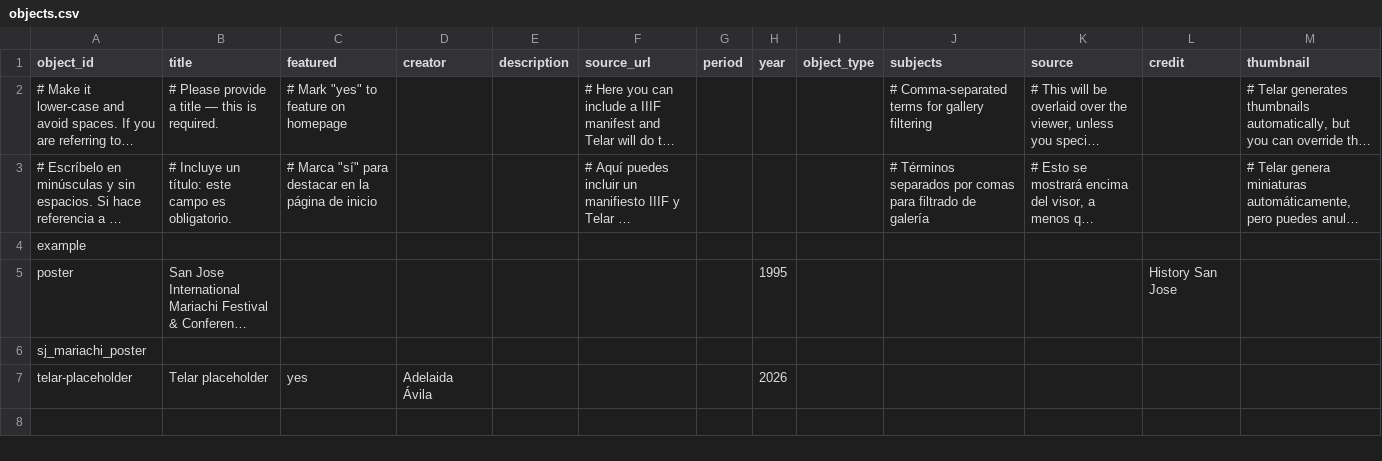
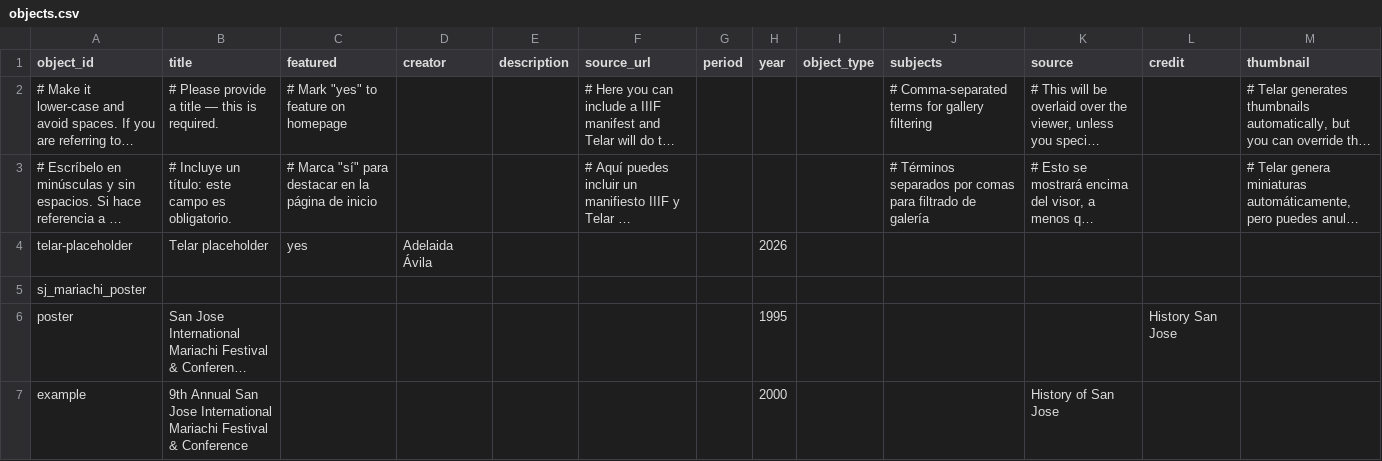
Before and after one commit to Balonsoperez/tradition-and-identity, a CSV file: telar-content/spreadsheets/objects.csv, drawn as a sheet; long unchanged cells end in …; removed rows and columns are numbered as before the commit, all else as after; the diff names each change by its address in the sheet, - before the commit and + after, or states it on an @@ line.

Commit message:
Add 1 story, add 4 objects, update site settings
+ Story: The Story of Community and Culture Behind San Jose International Mariachi Festival & Conference
+ Object: Telar placeholder
+ Object: sj_mariachi_poster
+ Object: San Jose International Mariachi Festival & Conference 1995
+ Object: 9th Annual San Jose International Mariachi Festival & Conference

Published via Telar Compositor

```diff
--- a/telar-content/spreadsheets/objects.csv
+++ b/telar-content/spreadsheets/objects.csv
@@ row 7 moved to row 4: telar-placeholder @@
-A5 (object_id): example
+A5 (object_id): sj_mariachi_poster
-row 6: sj_mariachi_poster
+row 7: example | 9th Annual San Jose International Mariachi Festival & Conference |  |  |  |  |  | 2000 |  |  | History of San Jose
```
Also changed, not shown: telar-content/spreadsheets/project.csv, 7 other files.
